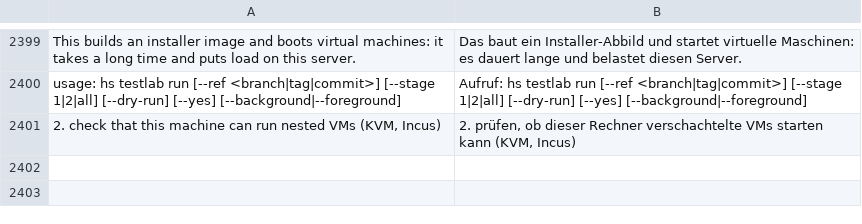
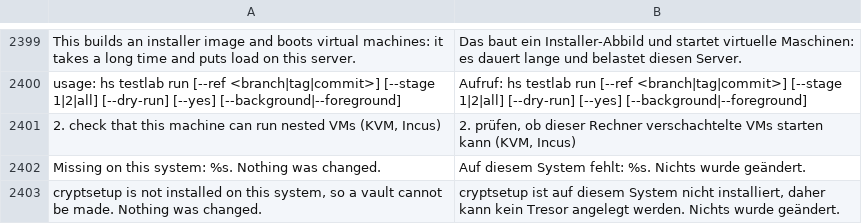
Before and after one commit to hobnix/server, a TSV file: scripts/lib/i18n/de.tsv, drawn as a sheet; only a part is shown, gaps mark what is left out; the diff names each change by its address in the sheet, - before the commit and + after, or states it on an @@ line.

Commit message:
Rehearsal findings: check tools before erasing, vault label back on failure, first-run runs hs.sh with bash, Case A guide corrections
backup init checks restic, mkfs.ext4 and wipefs before it erases the disk. vault init checks cryptsetup first and puts the old partition label back if the vault cannot be made. first-run no longer executes the non-executable hs.sh. The Case A guide: --no-lock on a read-only disk, no hs on the installer, mkdir for /mnt/etc/ssh, admin password with nixos-enter, hs vault move. Refs #163.

```diff
--- a/scripts/lib/i18n/de.tsv
+++ b/scripts/lib/i18n/de.tsv
+row 2402: Missing on this system: %s. Nothing was changed. | Auf diesem System fehlt: %s. Nichts wurde geändert.
+row 2403: cryptsetup is not installed on this system, so a vault cannot be made. Nothing was changed. | cryptsetup ist auf diesem System nicht installiert, daher kann kein Tresor angelegt werden. Nichts wurde geändert.
```
Also changed, not shown: 7 other files.
